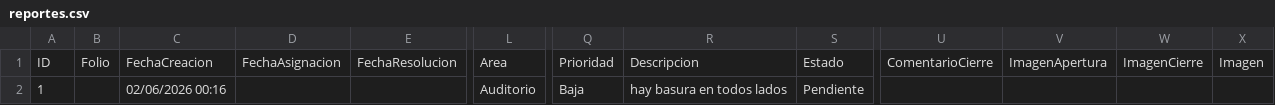
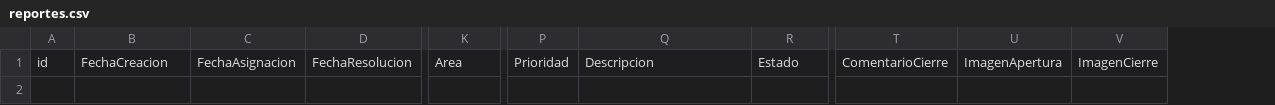
Before and after one commit to ARmen24-ux/atlas, a CSV file: data/reportes.csv, drawn as a sheet; only a part is shown, gaps mark what is left out; removed rows and columns are numbered as before the commit, all else as after; rows hold the shown columns only; the diff names each change by its address in the sheet, - before the commit and + after, or states it on an @@ line.

```diff
--- a/data/reportes.csv
+++ b/data/reportes.csv
-column A, row 1: ID
-column B, row 1: Folio
+column A, row 1: id
-column X, row 1: Imagen
-row 2: 1 |  | 02/06/2026 00:16 |  |  | Auditorio | Baja | hay basura en todos lados | Pendiente
```
Also changed, not shown: 7 other files.
